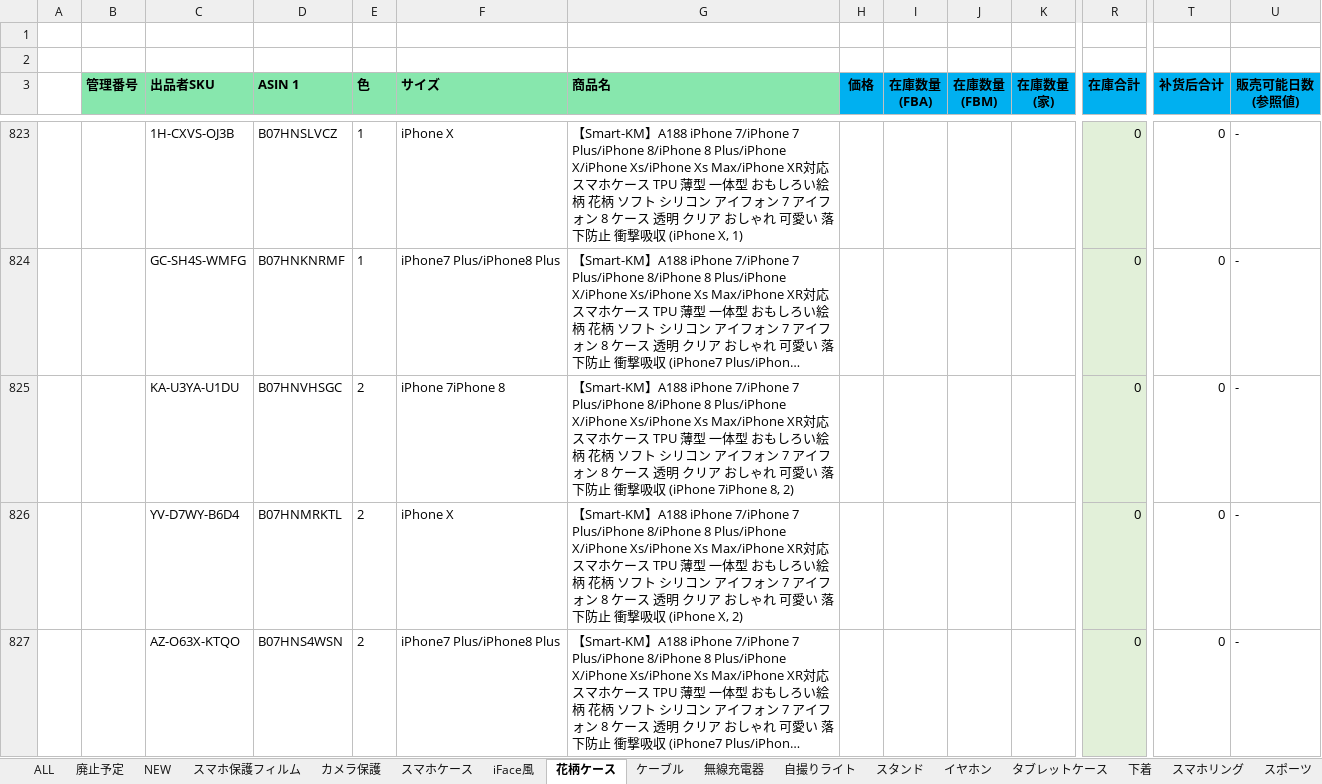
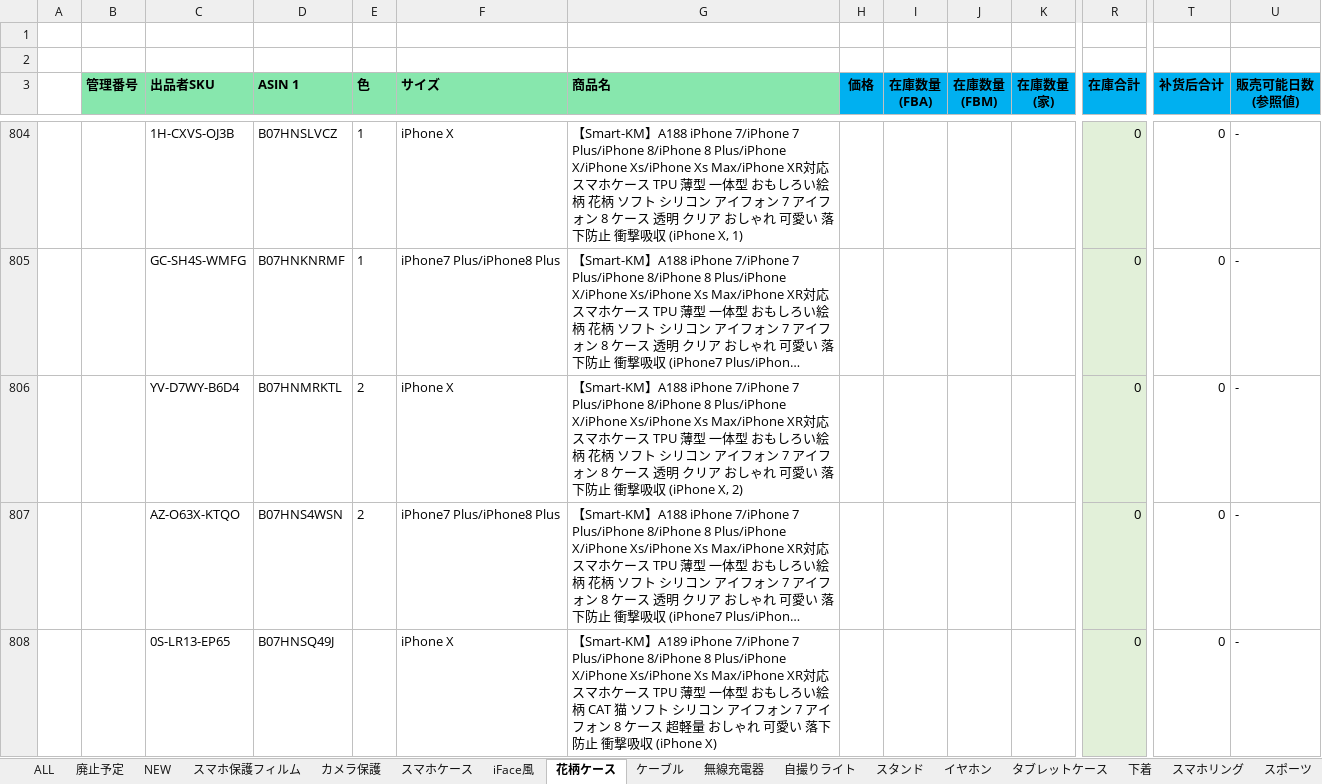
Before and after one commit to brussliu/smartinfo, an Excel workbook: WEB-INF/efw/storage/templates/output_stock_smartkm.xlsx, sheet 花柄ケース, drawn as a sheet; only a part is shown, gaps mark what is left out; the shorter side is filled out with more unchanged rows; long unchanged cells end in …; values as stored, in another font and other column widths than the file's, no borders; conditional formats not drawn; rows hold the shown columns only; the diff covers the shown part only; the diff names each change by its address in the sheet, - before the commit and + after, or states it on an @@ line.

Commit message:
zzzz
zzzz

```diff
--- a/WEB-INF/efw/storage/templates/output_stock_smartkm.xlsx (sheet 花柄ケース)
+++ b/WEB-INF/efw/storage/templates/output_stock_smartkm.xlsx (sheet 花柄ケース)
-row 825:  |  | KA-U3YA-U1DU | B07HNVHSGC | 2 | iPhone 7iPhone 8 | 【Smart-KM】A188 iPhone 7/iPhone 7 Plus/iPhone 8/iPhone 8 Plus/iPhone X/iPhone Xs/iPhone Xs Max/iPhone XR対応 スマホケース TPU 薄型 一体型 おもしろい絵柄 花柄 ソフト シリコン アイフォン 7 アイフォン 8 ケース 透明 クリア おしゃれ 可愛い 落下防止 衝撃吸収 (iPhone 7iPhone 8, 2) |  |  |  |  | 0 | 0 | -
```
Also changed, not shown: 21 removed rows elsewhere in this sheet, sheet iFace風, sheet スマホケース, formulas that keep their value.
